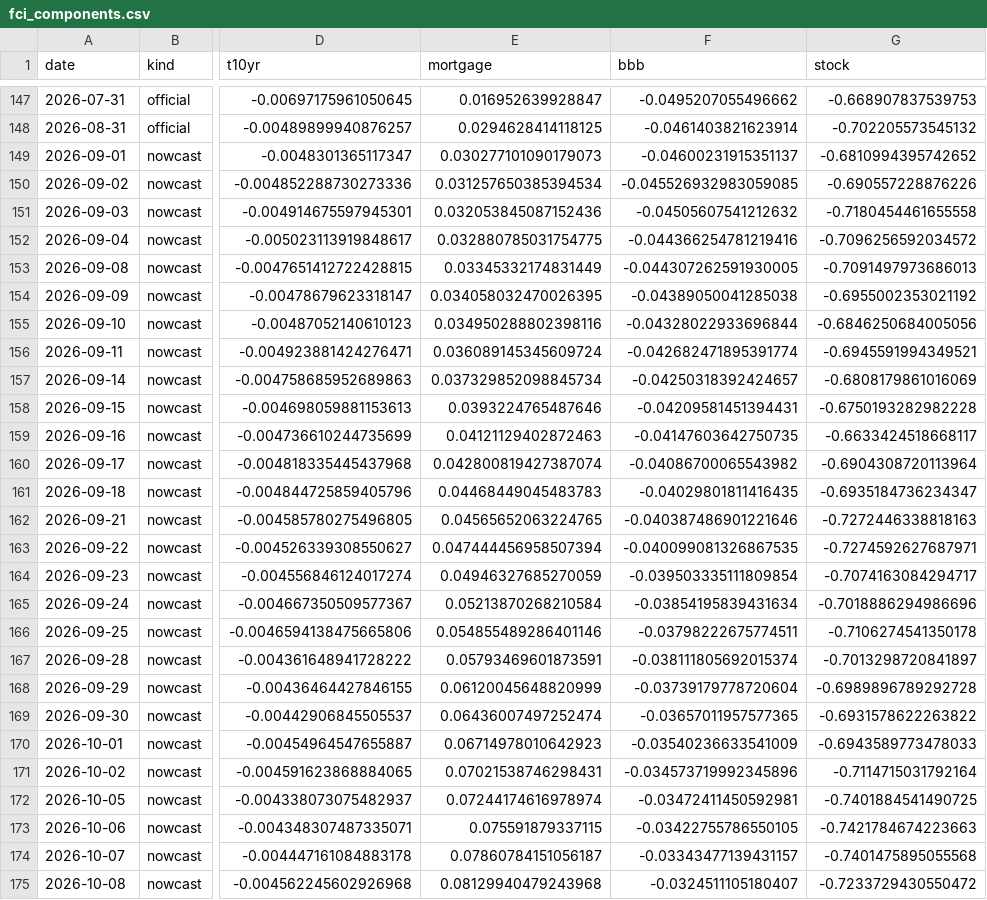
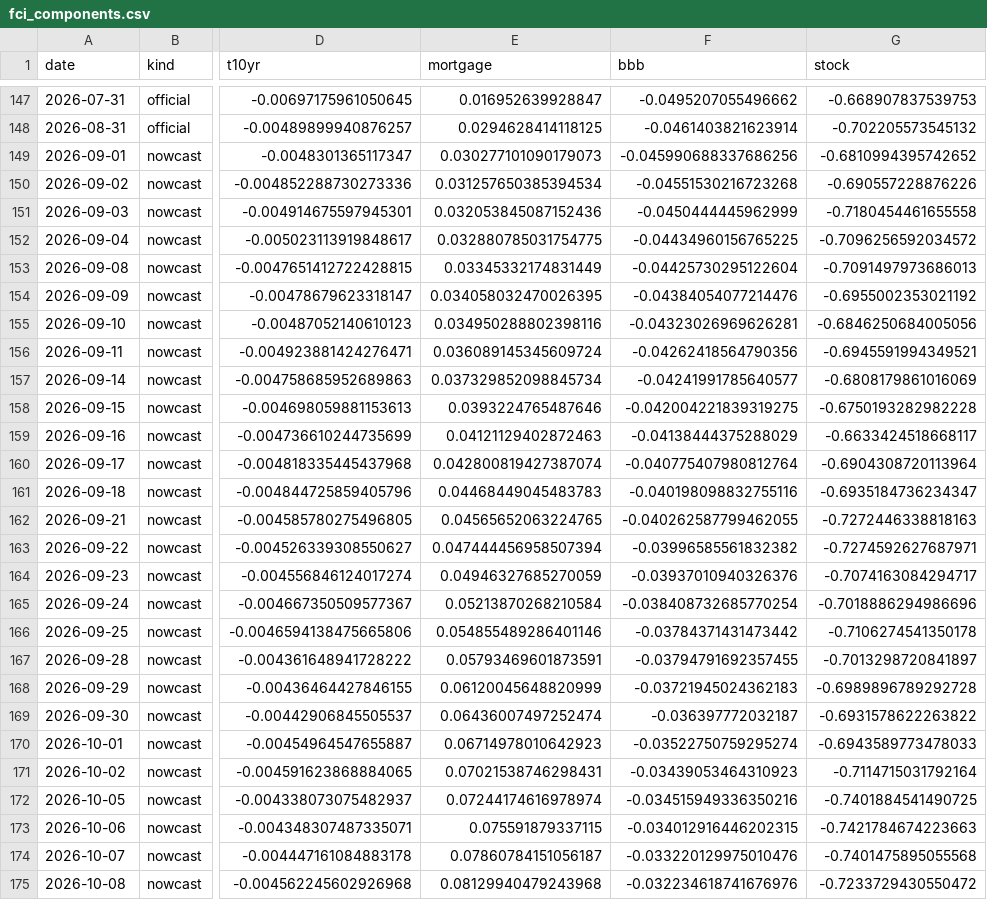
Before and after one commit to alp-simsek/fcistar, a CSV file: backend/data/output/fci_components.csv, drawn as a sheet; only a part is shown, gaps mark what is left out; the diff covers the shown part only; the diff names each change by its address in the sheet, - before the commit and + after, or states it on an @@ line.

```diff
--- a/backend/data/output/fci_components.csv
+++ b/backend/data/output/fci_components.csv
-F149 (bbb): -0.04600231915351137
+F149 (bbb): -0.045990688337686256
-F150 (bbb): -0.045526932983059085
+F150 (bbb): -0.04551530216723268
-F151 (bbb): -0.04505607541212632
+F151 (bbb): -0.0450444445962999
-F152 (bbb): -0.044366254781219416
+F152 (bbb): -0.04434960156765225
-F153 (bbb): -0.044307262591930005
+F153 (bbb): -0.04425730295122604
-F154 (bbb): -0.04389050041285038
+F154 (bbb): -0.04384054077214476
-F155 (bbb): -0.04328022933696844
+F155 (bbb): -0.04323026969626281
-F156 (bbb): -0.042682471895391774
+F156 (bbb): -0.04262418564790356
-F157 (bbb): -0.04250318392424657
+F157 (bbb): -0.04241991785640577
-F158 (bbb): -0.04209581451394431
+F158 (bbb): -0.042004221839319275
-F159 (bbb): -0.04147603642750735
+F159 (bbb): -0.04138444375288029
-F160 (bbb): -0.04086700065543982
+F160 (bbb): -0.040775407980812764
-F161 (bbb): -0.04029801811416435
+F161 (bbb): -0.040198098832755116
-F162 (bbb): -0.040387486901221646
+F162 (bbb): -0.040262587799462055
-F163 (bbb): -0.040099081326867535
+F163 (bbb): -0.03996585561832382
-F164 (bbb): -0.039503335111809854
+F164 (bbb): -0.03937010940326376
-F165 (bbb): -0.03854195839431634
+F165 (bbb): -0.038408732685770254
-F166 (bbb): -0.03798222675774511
+F166 (bbb): -0.03784371431473442
-F167 (bbb): -0.038111805692015374
+F167 (bbb): -0.03794791692357455
-F168 (bbb): -0.03739179778720604
+F168 (bbb): -0.03721945024362183
-F169 (bbb): -0.03657011957577365
+F169 (bbb): -0.036397772032187
-F170 (bbb): -0.03540236633541009
+F170 (bbb): -0.03522750759295274
-F171 (bbb): -0.034573719992345896
+F171 (bbb): -0.03439053464310923
-F172 (bbb): -0.03472411450592981
+F172 (bbb): -0.034515949336350216
-F173 (bbb): -0.03422755786550105
+F173 (bbb): -0.034012916446202315
-F174 (bbb): -0.03343477139431157
+F174 (bbb): -0.033220129975010476
-F175 (bbb): -0.0324511105180407
+F175 (bbb): -0.032234618741676976
```
Also changed, not shown: 1 added row and 20 edited cells elsewhere in this file, backend/data/output/fci_nowcast.csv, 1 other file.
